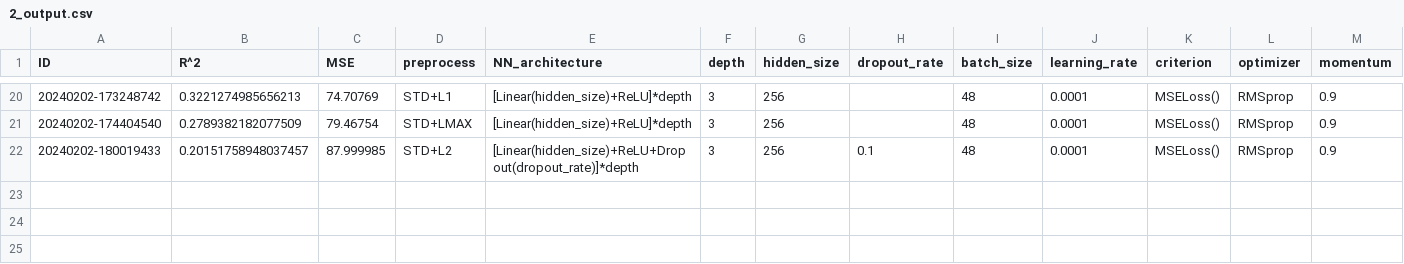
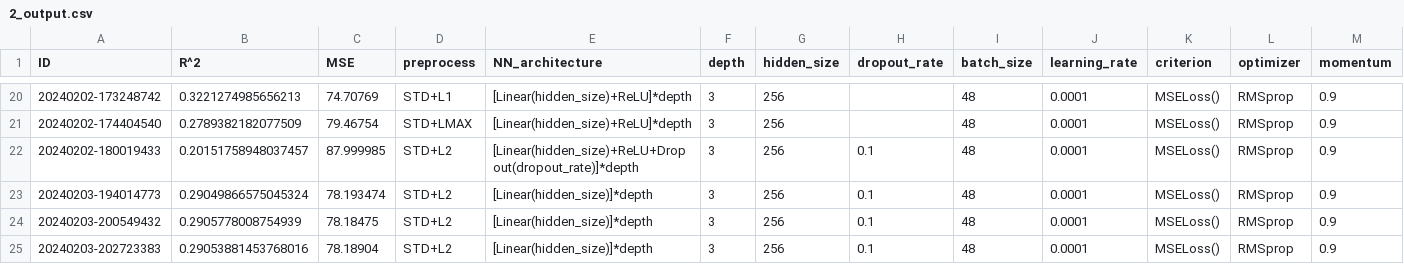
Before and after one commit to RiccardoEvangelisti/Data-Analytics-Project, a CSV file: Train_Module/2_output.csv, drawn as a sheet; only a part is shown, gaps mark what is left out; rows hold the shown columns only; the diff names each change by its address in the sheet, - before the commit and + after, or states it on an @@ line.

```diff
--- a/Train_Module/2_output.csv
+++ b/Train_Module/2_output.csv
+row 23: 20240203-194014773 | 0.29049866575045324 | 78.193474 | STD+L2 | [Linear(hidden_size)]*depth | 3 | 256 | 0.1 | 48 | 0.0001 | MSELoss() | RMSprop | 0.9
+row 24: 20240203-200549432 | 0.2905778008754939 | 78.18475 | STD+L2 | [Linear(hidden_size)]*depth | 3 | 256 | 0.1 | 48 | 0.0001 | MSELoss() | RMSprop | 0.9
+row 25: 20240203-202723383 | 0.29053881453768016 | 78.18904 | STD+L2 | [Linear(hidden_size)]*depth | 3 | 256 | 0.1 | 48 | 0.0001 | MSELoss() | RMSprop | 0.9
```
Also changed, not shown: 7 other files.
